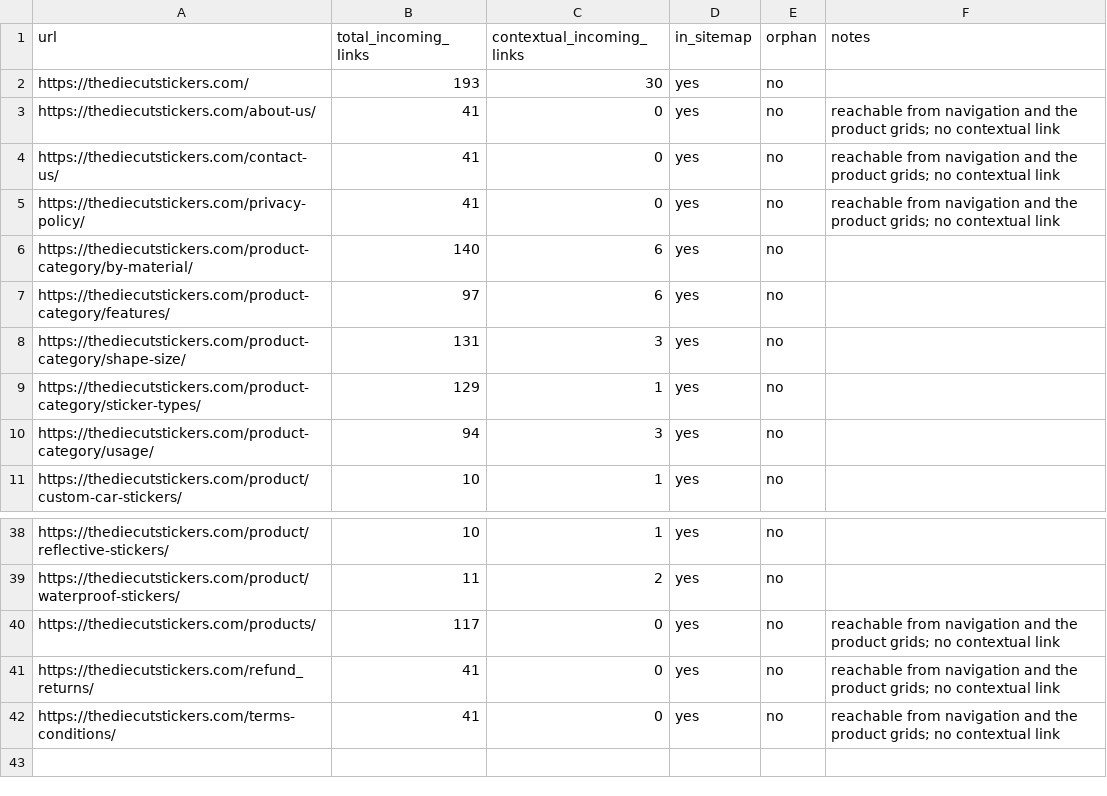
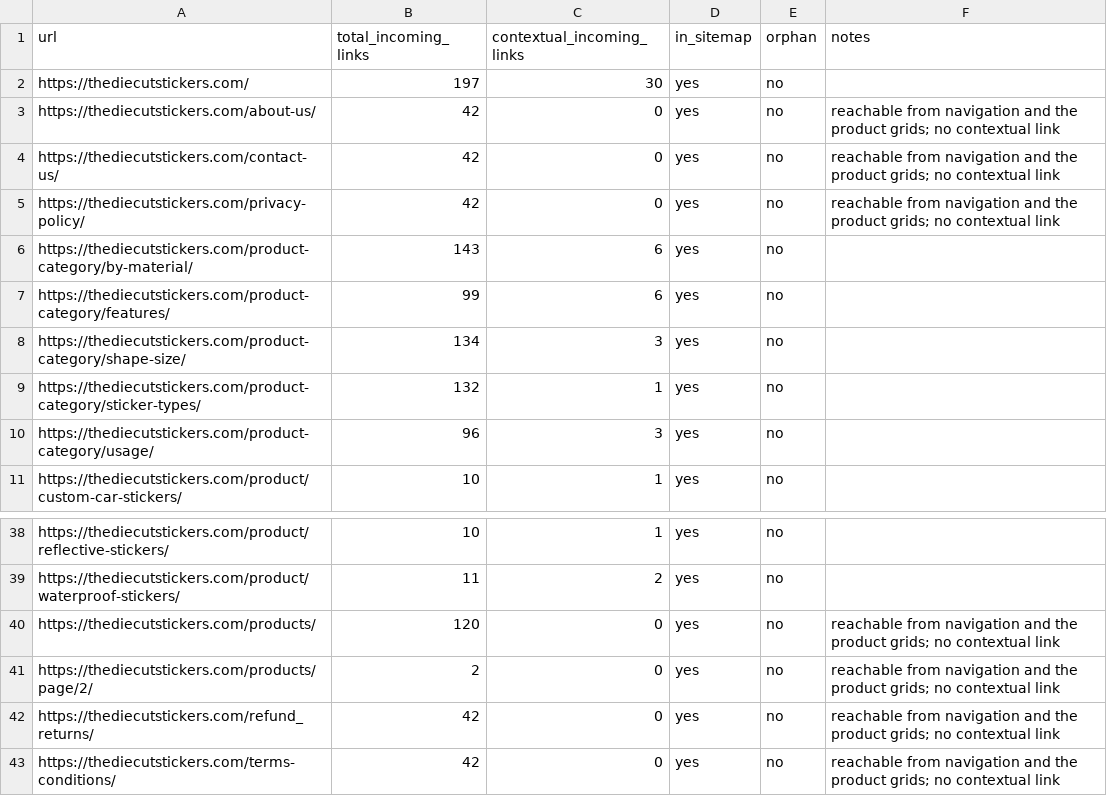
Before and after one commit to iamzeeshaikh/The-Diecut-Stickers, a CSV file: reports/ORPHAN_PAGE_REPORT.csv, drawn as a sheet; only a part is shown, gaps mark what is left out.

```diff
--- a/reports/ORPHAN_PAGE_REPORT.csv
+++ b/reports/ORPHAN_PAGE_REPORT.csv
@@ -1,11 +1,11 @@
 url,total_incoming_links,contextual_incoming_links,in_sitemap,orphan,notes
-https://thediecutstickers.com/,193,30,yes,no,
-https://thediecutstickers.com/about-us/,41,0,yes,no,reachable from navigation and the product grids; no contextual link
-https://thediecutstickers.com/contact-us/,41,0,yes,no,reachable from navigation and the product grids; no contextual link
-https://thediecutstickers.com/privacy-policy/,41,0,yes,no,reachable from navigation and the product grids; no contextual link
-https://thediecutstickers.com/product-category/by-material/,140,6,yes,no,
-https://thediecutstickers.com/product-category/features/,97,6,yes,no,
-https://thediecutstickers.com/product-category/shape-size/,131,3,yes,no,
-https://thediecutstickers.com/product-category/sticker-types/,129,1,yes,no,
-https://thediecutstickers.com/product-category/usage/,94,3,yes,no,
+https://thediecutstickers.com/,197,30,yes,no,
+https://thediecutstickers.com/about-us/,42,0,yes,no,reachable from navigation and the product grids; no contextual link
+https://thediecutstickers.com/contact-us/,42,0,yes,no,reachable from navigation and the product grids; no contextual link
+https://thediecutstickers.com/privacy-policy/,42,0,yes,no,reachable from navigation and the product grids; no contextual link
+https://thediecutstickers.com/product-category/by-material/,143,6,yes,no,
+https://thediecutstickers.com/product-category/features/,99,6,yes,no,
+https://thediecutstickers.com/product-category/shape-size/,134,3,yes,no,
+https://thediecutstickers.com/product-category/sticker-types/,132,1,yes,no,
+https://thediecutstickers.com/product-category/usage/,96,3,yes,no,
 https://thediecutstickers.com/product/custom-car-stickers/,10,1,yes,no,
@@ -39,4 +39,5 @@ https://thediecutstickers.com/product/reflective-stickers/,10,1,yes,no,
 https://thediecutstickers.com/product/waterproof-stickers/,11,2,yes,no,
-https://thediecutstickers.com/products/,117,0,yes,no,reachable from navigation and the product grids; no contextual link
-https://thediecutstickers.com/refund_returns/,41,0,yes,no,reachable from navigation and the product grids; no contextual link
-https://thediecutstickers.com/terms-conditions/,41,0,yes,no,reachable from navigation and the product grids; no contextual link
+https://thediecutstickers.com/products/,120,0,yes,no,reachable from navigation and the product grids; no contextual link
+https://thediecutstickers.com/products/page/2/,2,0,yes,no,reachable from navigation and the product grids; no contextual link
+https://thediecutstickers.com/refund_returns/,42,0,yes,no,reachable from navigation and the product grids; no contextual link
+https://thediecutstickers.com/terms-conditions/,42,0,yes,no,reachable from navigation and the product grids; no contextual link
```
Also changed, not shown: reports/INTERNAL_LINK_MAP.csv, 23 other files.
